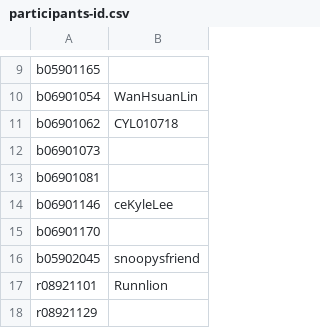
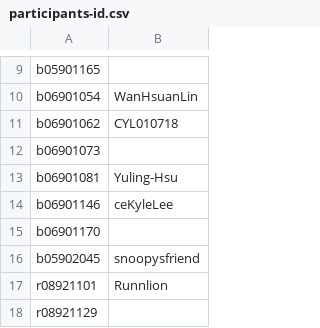
Before and after one commit to berkeley-abc/abc, a CSV file: lsv/participants-id.csv, drawn as a sheet; only a part is shown, gaps mark what is left out.

Commit message:
Update participants-id.csv
b06901081 pa0

```diff
--- a/lsv/participants-id.csv
+++ b/lsv/participants-id.csv
@@ -12,3 +12,3 @@ b06901062,CYL010718
 b06901073,
-b06901081,
+b06901081,Yuling-Hsu
 b06901146,ceKyleLee
```
